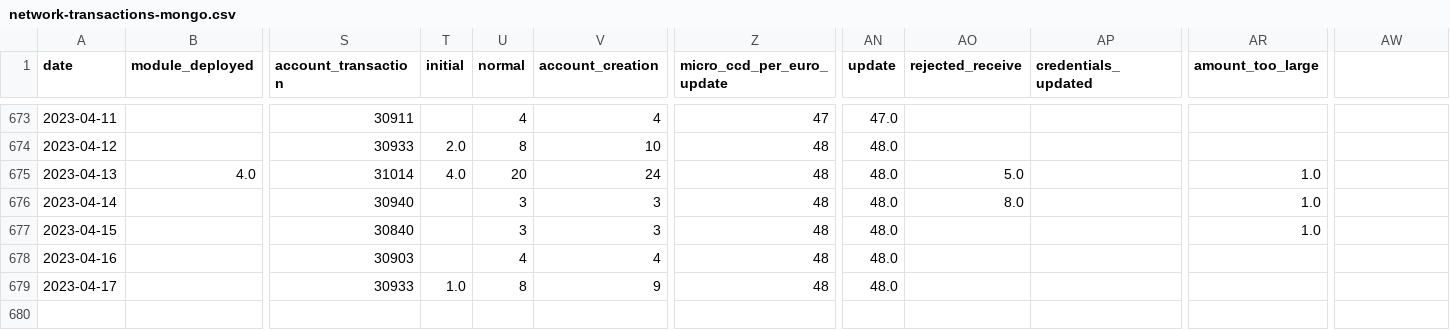
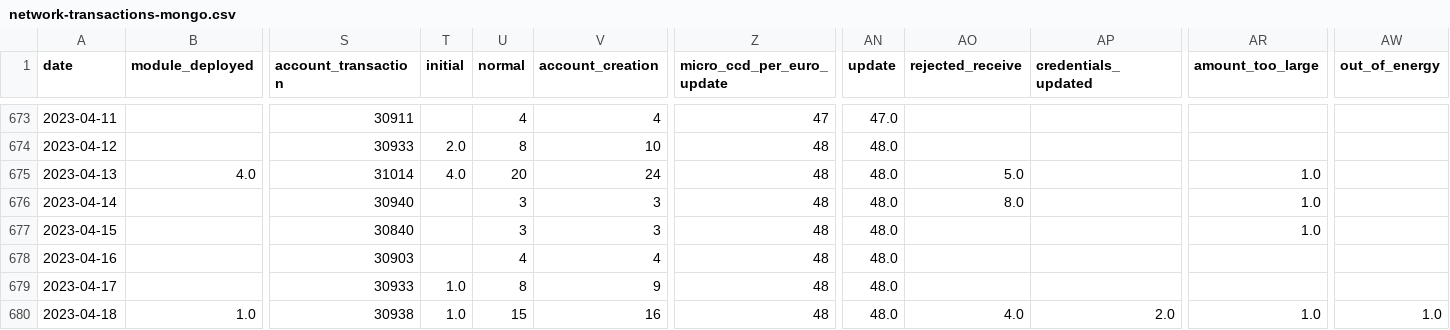
Before and after one commit to sderuiter/concordium-network-statistics, a CSV file: network-transactions-mongo.csv, drawn as a sheet; only a part is shown, gaps mark what is left out; rows hold the shown columns only; the diff names each change by its address in the sheet, - before the commit and + after, or states it on an @@ line.

```diff
--- a/network-transactions-mongo.csv
+++ b/network-transactions-mongo.csv
-AW1: (empty)
+AW1: out_of_energy
+row 680: 2023-04-18 | 1.0 | 30938 | 1.0 | 15 | 16 | 48 | 48.0 | 4.0 | 2.0 | 1.0 | 1.0
```
Also changed, not shown: blocks_at_end_of_day.csv, network-ccd-classified-pools.csv, 23 other files.
